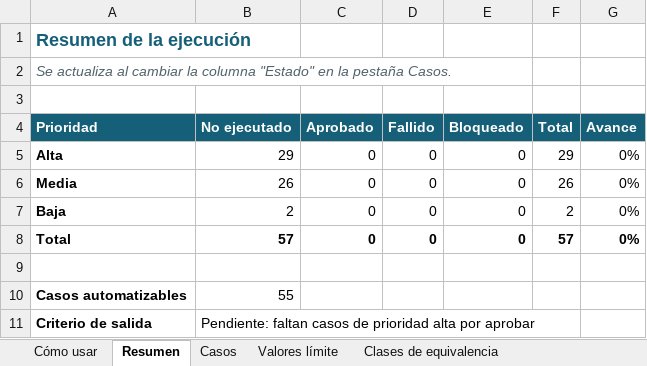
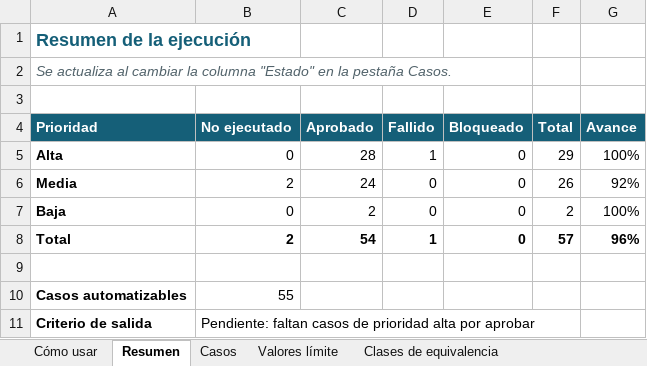
Before and after one commit to adinavarela-hue/validacarga, an Excel workbook: docs/casos-de-prueba.xlsx, sheet Resumen, drawn as a sheet; values as stored, in another font and other column widths than the file's, no borders; the diff names each change by its address in the sheet, - before the commit and + after, or states it on an @@ line.

```diff
--- a/docs/casos-de-prueba.xlsx (sheet Resumen)
+++ b/docs/casos-de-prueba.xlsx (sheet Resumen)
-B5 (No ejecutado): 29
+B5 (No ejecutado): 0
-C5 (Aprobado): 0
+C5 (Aprobado): 28
-D5 (Fallido): 0
+D5 (Fallido): 1
-G5 (Avance): 0%
+G5 (Avance): 100%
-B6 (No ejecutado): 26
+B6 (No ejecutado): 2
-C6 (Aprobado): 0
+C6 (Aprobado): 24
-G6 (Avance): 0%
+G6 (Avance): 92%
-B7 (No ejecutado): 2
+B7 (No ejecutado): 0
-C7 (Aprobado): 0
+C7 (Aprobado): 2
-G7 (Avance): 0%
+G7 (Avance): 100%
-B8 (No ejecutado): 57
+B8 (No ejecutado): 2
-C8 (Aprobado): 0
+C8 (Aprobado): 54
-D8 (Fallido): 0
+D8 (Fallido): 1
-G8 (Avance): 0%
+G8 (Avance): 96%
```
Also changed, not shown: sheet Casos, sheet Trazabilidad, 4 other files.
